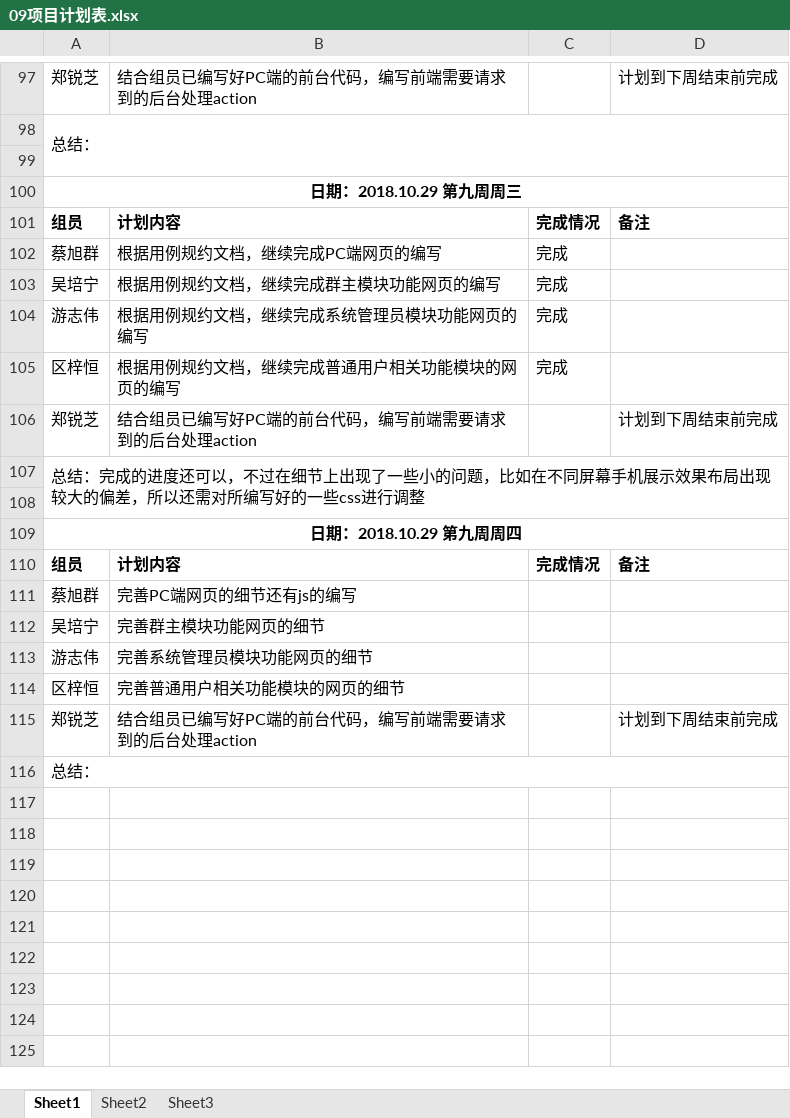
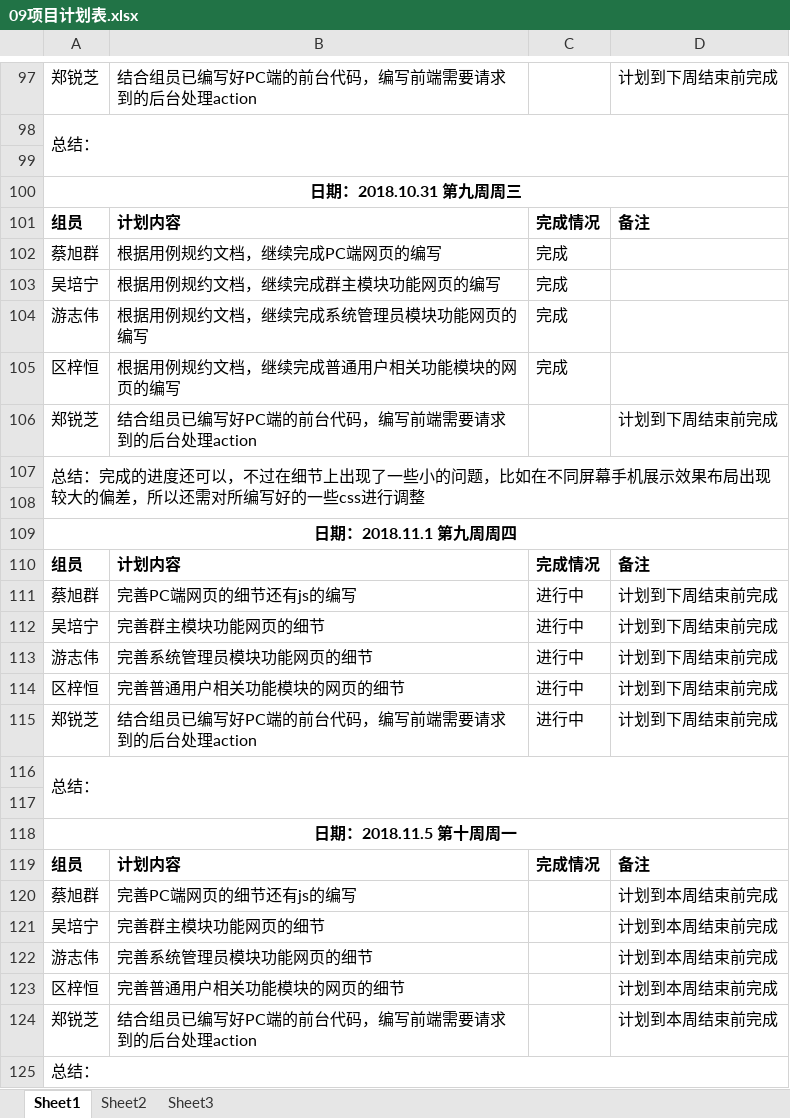
Before and after one commit to gdqy-it/soft162-163, an Excel workbook: 第09组/09项目计划表.xlsx, sheet Sheet1, drawn as a sheet; only a part is shown, gaps mark what is left out; values as stored, in another font and other column widths than the file's, no borders; addresses are those after the commit; the diff names each change by its address in the sheet, - before the commit and + after, or states it on an @@ line.

Commit message:
update

```diff
--- a/第09组/09项目计划表.xlsx (sheet Sheet1)
+++ b/第09组/09项目计划表.xlsx (sheet Sheet1)
-A100: 日期：2018.10.29 第九周周三
+A100: 日期：2018.10.31 第九周周三
-A109: 日期：2018.10.29 第九周周四
+A109: 日期：2018.11.1 第九周周四
+row 111: 蔡旭群 | 完善PC端网页的细节还有js的编写 | 进行中 | 计划到下周结束前完成
+row 112: 吴培宁 | 完善群主模块功能网页的细节 | 进行中 | 计划到下周结束前完成
+row 113: 游志伟 | 完善系统管理员模块功能网页的细节 | 进行中 | 计划到下周结束前完成
+row 114: 区梓恒 | 完善普通用户相关功能模块的网页的细节 | 进行中 | 计划到下周结束前完成
+row 115: 郑锐芝 | 结合组员已编写好PC端的前台代码，编写前端需要请求到的后台处理action | 进行中 | 计划到下周结束前完成
+row 116: 总结：
+row 117: (empty)
+row 118: 日期：2018.11.5 第十周周一
+row 119: 组员 | 计划内容 | 完成情况 | 备注
-D120:D123: (empty)
+D120:D123: 计划到本周结束前完成
-D124: 计划到下周结束前完成
+D124: 计划到本周结束前完成
```
